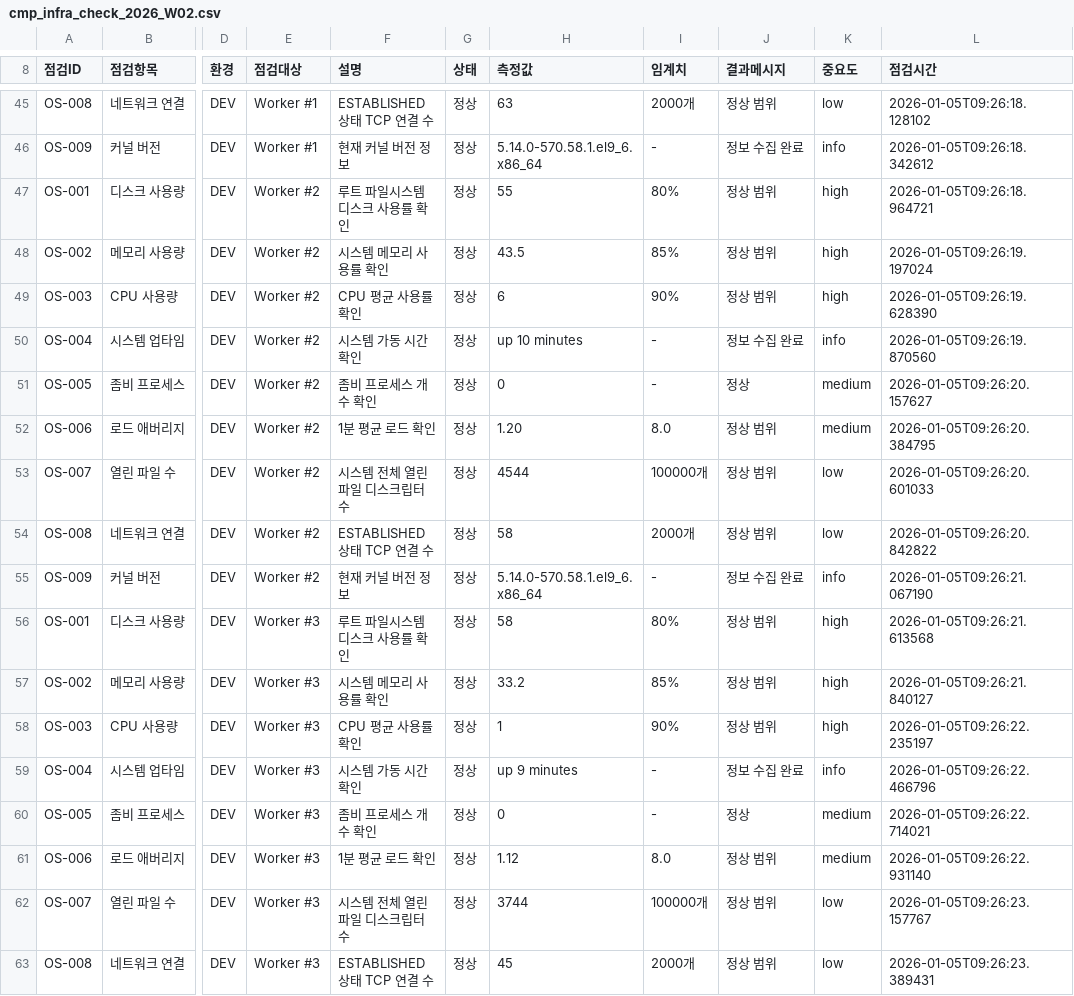
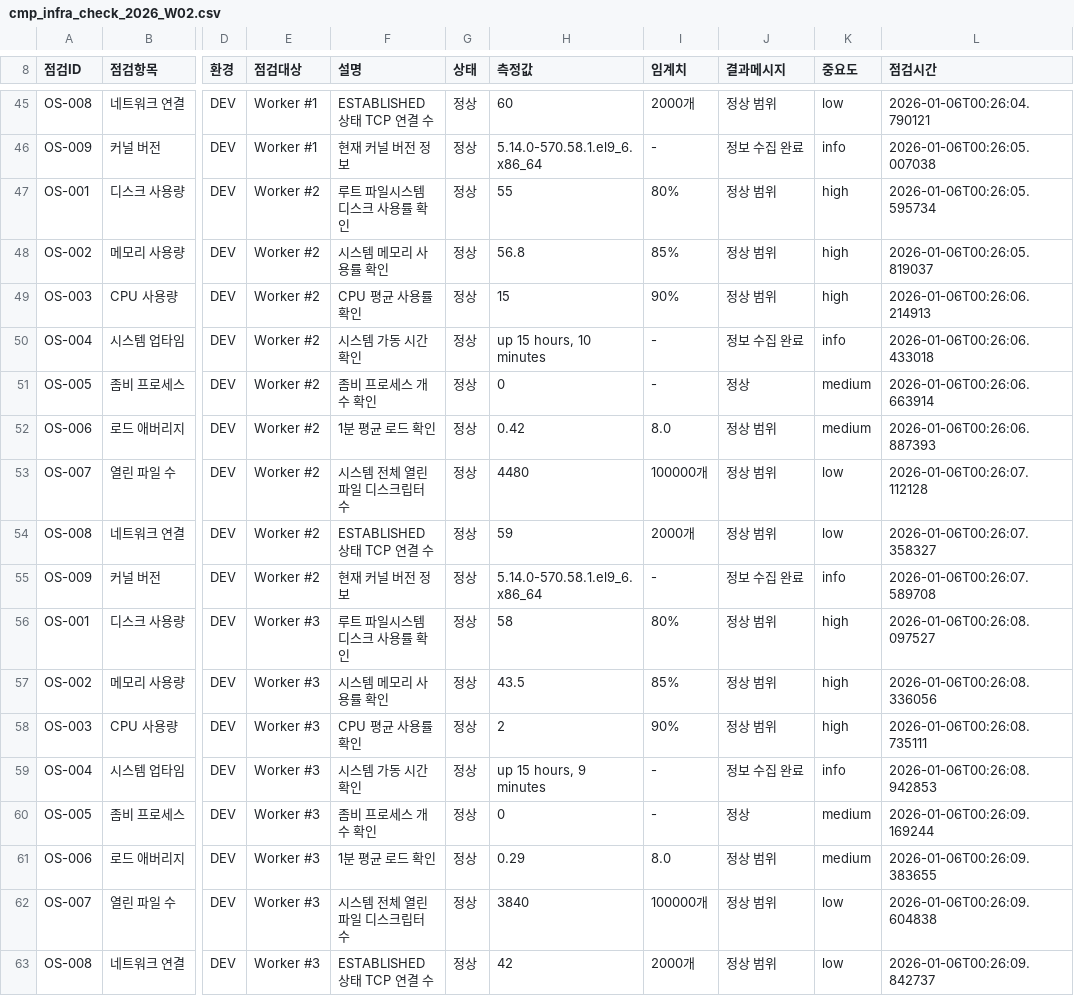
Before and after one commit to Kimjibeom/k8s-infra-health-check, a CSV file: output/cmp_infra_check_2026_W02.csv, drawn as a sheet; only a part is shown, gaps mark what is left out; the diff covers the shown part only; the diff names each change by its address in the sheet, - before the commit and + after, or states it on an @@ line.

```diff
--- a/output/cmp_infra_check_2026_W02.csv
+++ b/output/cmp_infra_check_2026_W02.csv
-H45 (측정값): 63
+H45 (측정값): 60
-L45 (점검시간): 2026-01-05T09:26:18.128102
+L45 (점검시간): 2026-01-06T00:26:04.790121
-L46 (점검시간): 2026-01-05T09:26:18.342612
+L46 (점검시간): 2026-01-06T00:26:05.007038
-L47 (점검시간): 2026-01-05T09:26:18.964721
+L47 (점검시간): 2026-01-06T00:26:05.595734
-H48 (측정값): 43.5
+H48 (측정값): 56.8
-L48 (점검시간): 2026-01-05T09:26:19.197024
+L48 (점검시간): 2026-01-06T00:26:05.819037
-H49 (측정값): 6
+H49 (측정값): 15
-L49 (점검시간): 2026-01-05T09:26:19.628390
+L49 (점검시간): 2026-01-06T00:26:06.214913
-H50 (측정값): up 10 minutes
+H50 (측정값): up 15 hours, 10 minutes
-L50 (점검시간): 2026-01-05T09:26:19.870560
+L50 (점검시간): 2026-01-06T00:26:06.433018
-L51 (점검시간): 2026-01-05T09:26:20.157627
+L51 (점검시간): 2026-01-06T00:26:06.663914
-H52 (측정값): 1.20
+H52 (측정값): 0.42
-L52 (점검시간): 2026-01-05T09:26:20.384795
+L52 (점검시간): 2026-01-06T00:26:06.887393
-H53 (측정값): 4544
+H53 (측정값): 4480
-L53 (점검시간): 2026-01-05T09:26:20.601033
+L53 (점검시간): 2026-01-06T00:26:07.112128
-H54 (측정값): 58
+H54 (측정값): 59
-L54 (점검시간): 2026-01-05T09:26:20.842822
+L54 (점검시간): 2026-01-06T00:26:07.358327
-L55 (점검시간): 2026-01-05T09:26:21.067190
+L55 (점검시간): 2026-01-06T00:26:07.589708
-L56 (점검시간): 2026-01-05T09:26:21.613568
+L56 (점검시간): 2026-01-06T00:26:08.097527
-H57 (측정값): 33.2
+H57 (측정값): 43.5
-L57 (점검시간): 2026-01-05T09:26:21.840127
+L57 (점검시간): 2026-01-06T00:26:08.336056
-H58 (측정값): 1
+H58 (측정값): 2
-L58 (점검시간): 2026-01-05T09:26:22.235197
+L58 (점검시간): 2026-01-06T00:26:08.735111
-H59 (측정값): up 9 minutes
+H59 (측정값): up 15 hours, 9 minutes
-L59 (점검시간): 2026-01-05T09:26:22.466796
+L59 (점검시간): 2026-01-06T00:26:08.942853
-L60 (점검시간): 2026-01-05T09:26:22.714021
+L60 (점검시간): 2026-01-06T00:26:09.169244
-H61 (측정값): 1.12
+H61 (측정값): 0.29
-L61 (점검시간): 2026-01-05T09:26:22.931140
+L61 (점검시간): 2026-01-06T00:26:09.383655
-H62 (측정값): 3744
+H62 (측정값): 3840
-L62 (점검시간): 2026-01-05T09:26:23.157767
+L62 (점검시간): 2026-01-06T00:26:09.604838
-H63 (측정값): 45
+H63 (측정값): 42
-L63 (점검시간): 2026-01-05T09:26:23.389431
+L63 (점검시간): 2026-01-06T00:26:09.842737
```
Also changed, not shown: 109 edited cells elsewhere in this file.
